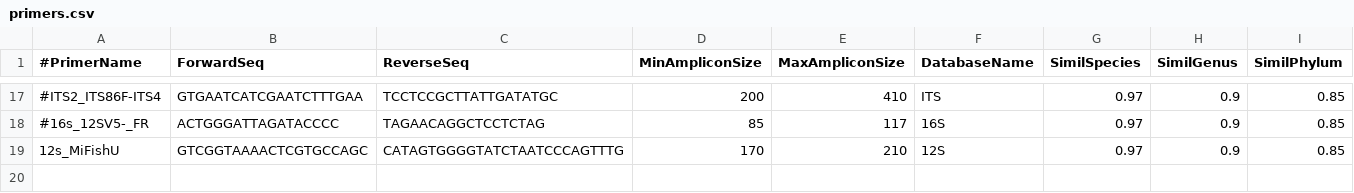
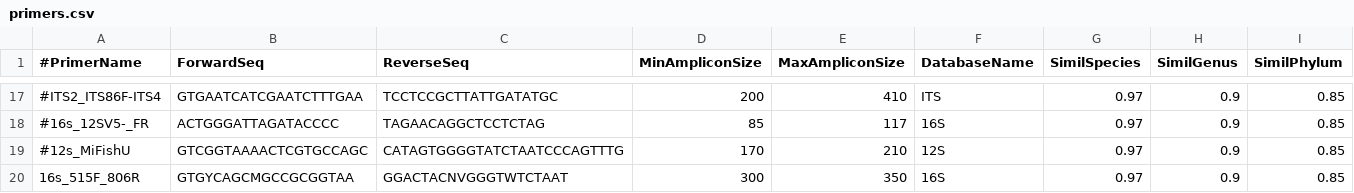
Before and after one commit to JoaquinMe/barque, a CSV file: 02_info/primers.csv, drawn as a sheet; only a part is shown, gaps mark what is left out.

Commit message:
Update primers.csv

```diff
--- a/02_info/primers.csv
+++ b/02_info/primers.csv
@@ -18,2 +18,3 @@
 #16s_12SV5-_FR,ACTGGGATTAGATACCCC,TAGAACAGGCTCCTCTAG,85,117,16S,0.97,0.9,0.85
-12s_MiFishU,GTCGGTAAAACTCGTGCCAGC,CATAGTGGGGTATCTAATCCCAGTTTG,170,210,12S,0.97,0.9,0.85
+#12s_MiFishU,GTCGGTAAAACTCGTGCCAGC,CATAGTGGGGTATCTAATCCCAGTTTG,170,210,12S,0.97,0.9,0.85
+16s_515F_806R,GTGYCAGCMGCCGCGGTAA,GGACTACNVGGGTWTCTAAT,300,350,16S,0.97,0.9,0.85
```
